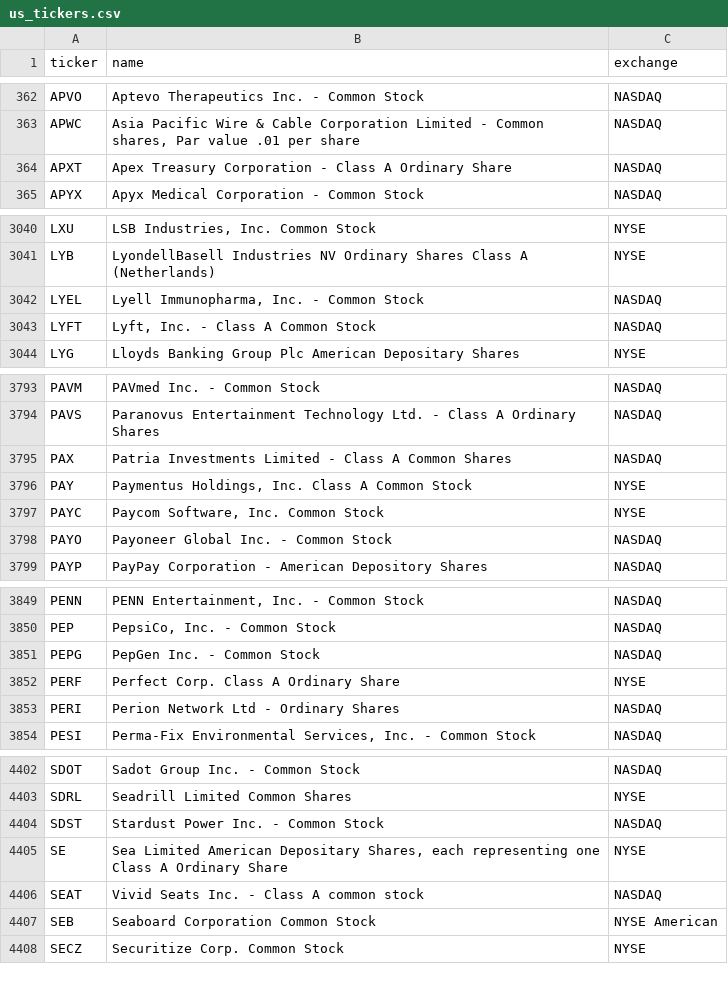
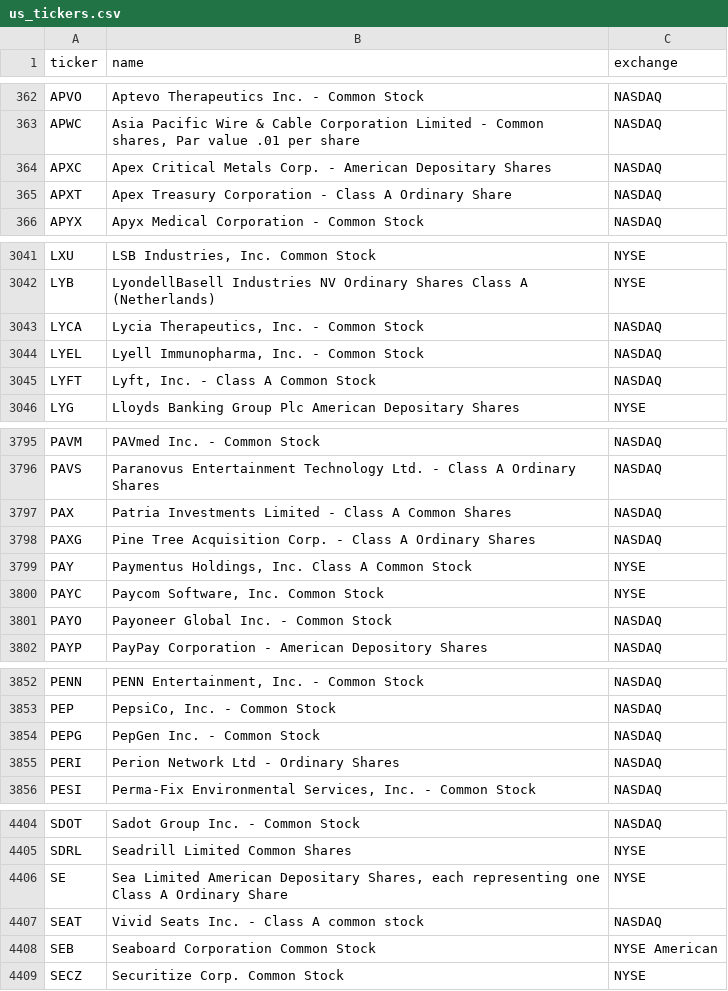
Before and after one commit to cplajha-pixel/stock-screener, a CSV file: output/us_tickers.csv, drawn as a sheet; only a part is shown, gaps mark what is left out; removed rows and columns are numbered as before the commit, all else as after; the diff covers the shown part only; the diff names each change by its address in the sheet, - before the commit and + after, or states it on an @@ line.

```diff
--- a/output/us_tickers.csv
+++ b/output/us_tickers.csv
+row 364: APXC | Apex Critical Metals Corp. - American Depositary Shares | NASDAQ
+row 3043: LYCA | Lycia Therapeutics, Inc. - Common Stock | NASDAQ
+row 3798: PAXG | Pine Tree Acquisition Corp. - Class A Ordinary Shares | NASDAQ
-row 3852: PERF | Perfect Corp. Class A Ordinary Share | NYSE
-row 4404: SDST | Stardust Power Inc. - Common Stock | NASDAQ
```
Also changed, not shown: 2 edited cells elsewhere in this file, 7 other files.
